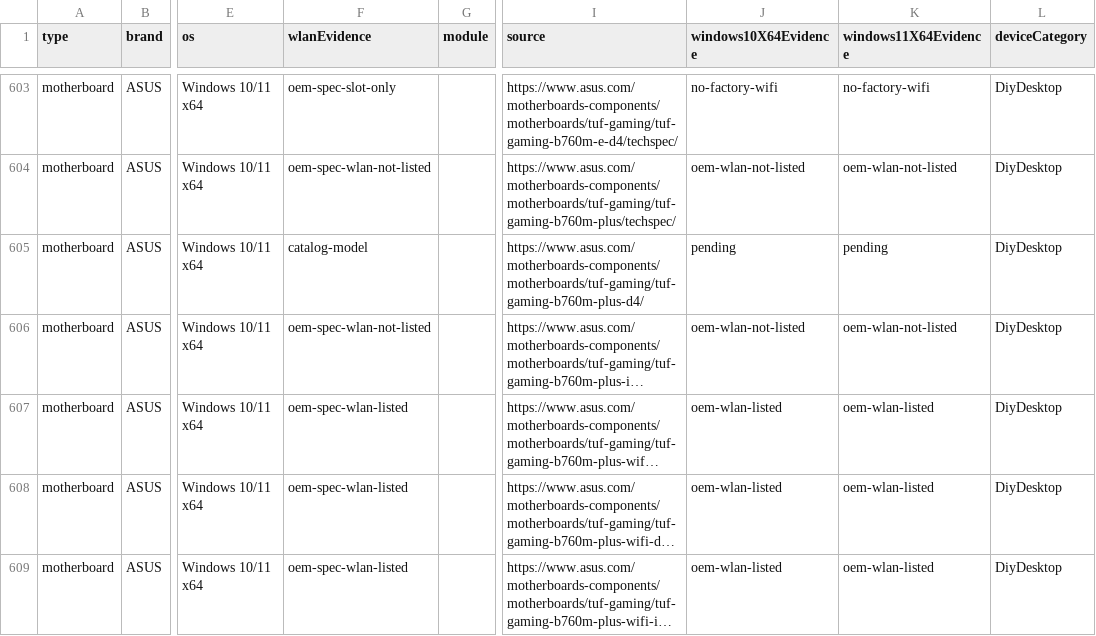
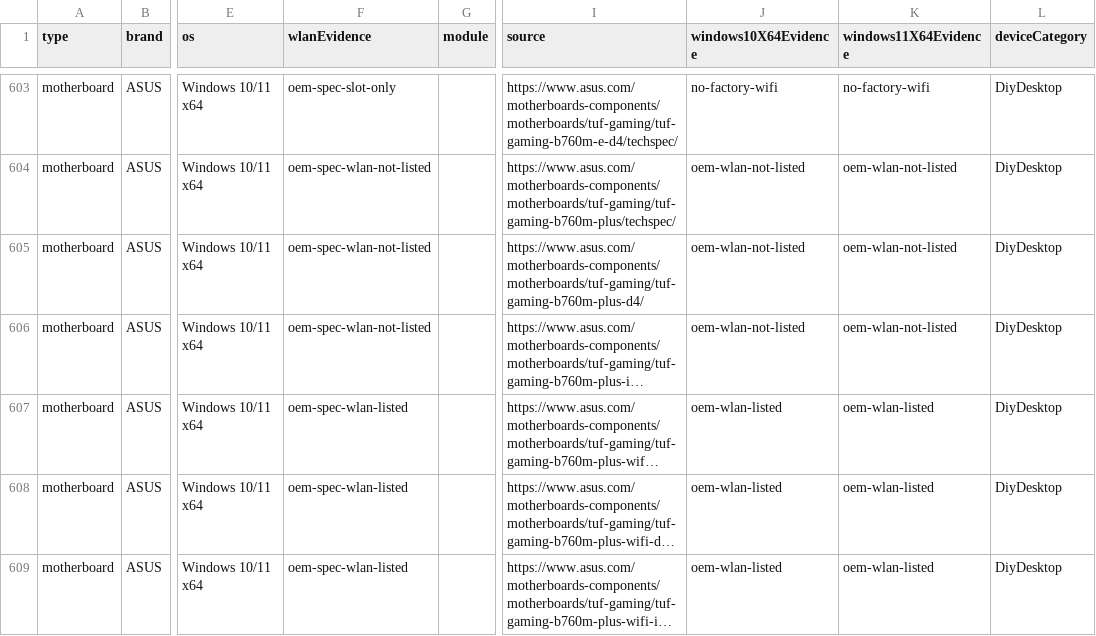
Before and after one commit to akikazu-pc/hardware-check, a CSV file: docs/network-rescue-model-gaps.csv, drawn as a sheet; only a part is shown, gaps mark what is left out; long unchanged cells end in …; the diff covers the shown part only; the diff names each change by its address in the sheet, - before the commit and + after, or states it on an @@ line.

Commit message:
feat(rescue): asus manual specs
Read the exact-model ASUS manual for 32 pending boards, record the specification evidence, and close 28 Win10/Win11 cells whose manual and OEM download list both omit WLAN. Add request throttling and HTTP 451 retry to the ASUS download collector.

```diff
--- a/docs/network-rescue-model-gaps.csv
+++ b/docs/network-rescue-model-gaps.csv
-F605 (wlanEvidence): catalog-model
+F605 (wlanEvidence): oem-spec-wlan-not-listed
-J605 (windows10X64Evidence): pending
+J605 (windows10X64Evidence): oem-wlan-not-listed
-K605 (windows11X64Evidence): pending
+K605 (windows11X64Evidence): oem-wlan-not-listed
```
Also changed, not shown: 39 edited cells elsewhere in this file, 3 other files.
